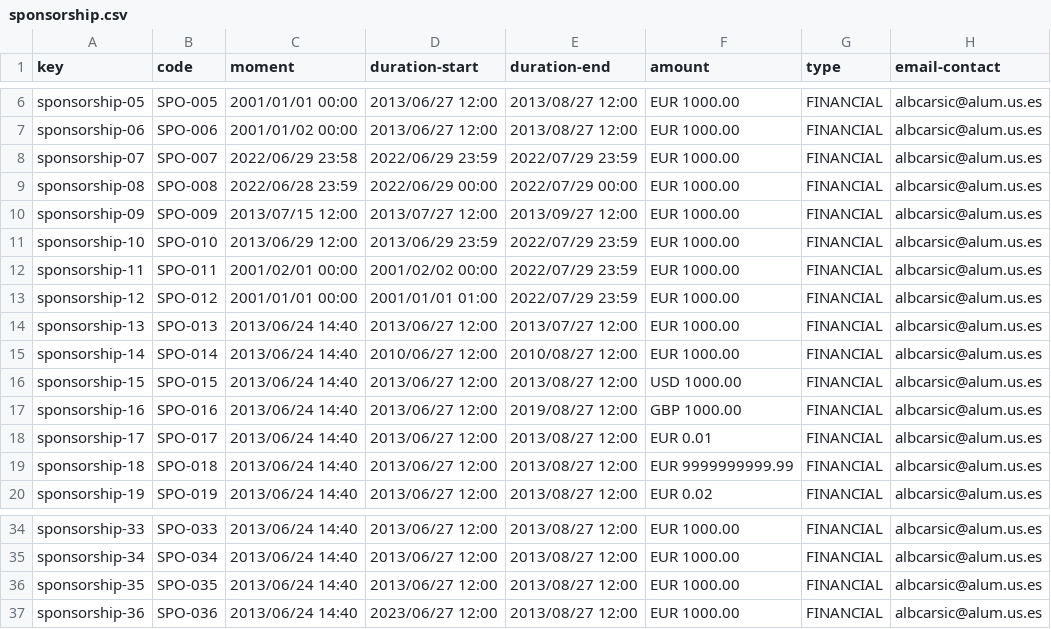
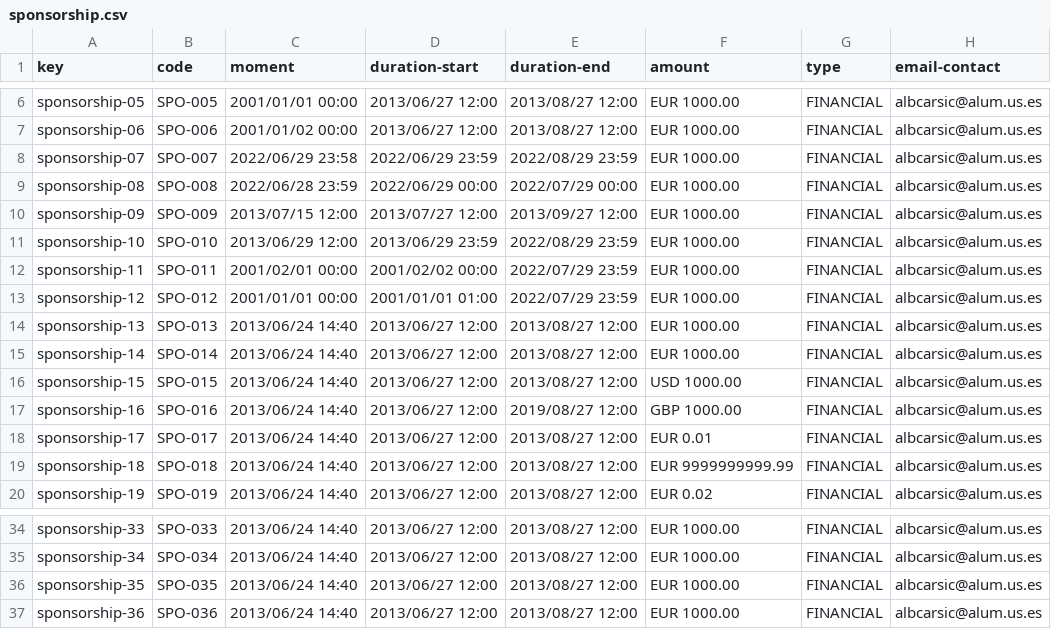
Before and after one commit to Danielruizlopezcc/Acme-SF-D04, a CSV file: src/main/webapp/WEB-INF/resources/sample-data/sponsorship.csv, drawn as a sheet; only a part is shown, gaps mark what is left out; the diff names each change by its address in the sheet, - before the commit and + after, or states it on an @@ line.

```diff
--- a/src/main/webapp/WEB-INF/resources/sample-data/sponsorship.csv
+++ b/src/main/webapp/WEB-INF/resources/sample-data/sponsorship.csv
-E8 (duration-end): 2022/07/29 23:59
+E8 (duration-end): 2022/08/29 23:59
-E11 (duration-end): 2022/07/29 23:59
+E11 (duration-end): 2022/08/29 23:59
-E14 (duration-end): 2013/07/27 12:00
+E14 (duration-end): 2013/08/27 12:00
-D15 (duration-start): 2010/06/27 12:00
+D15 (duration-start): 2013/06/27 12:00
-E15 (duration-end): 2010/08/27 12:00
+E15 (duration-end): 2013/08/27 12:00
-D37 (duration-start): 2023/06/27 12:00
+D37 (duration-start): 2013/06/27 12:00
```
Also changed, not shown: 6 other files.
